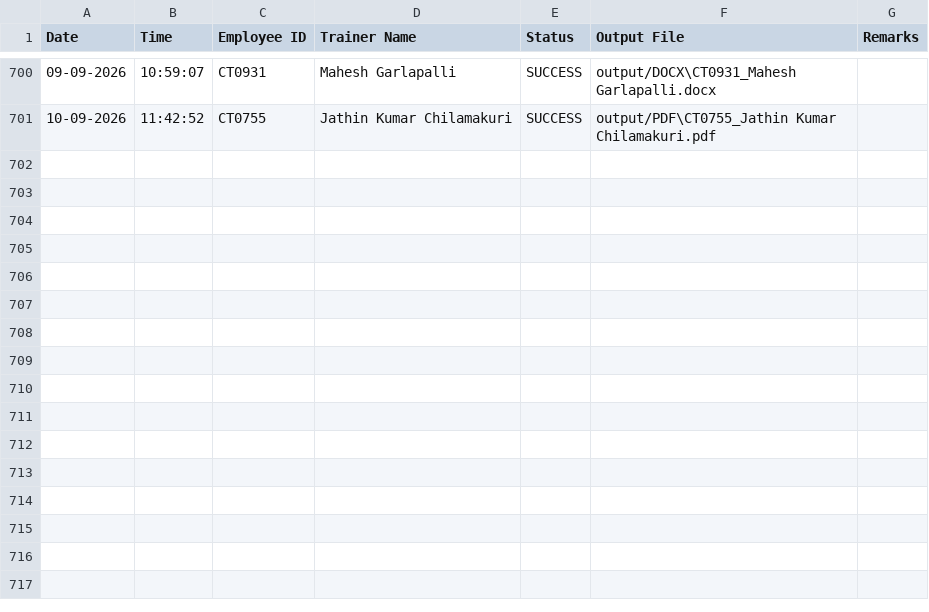
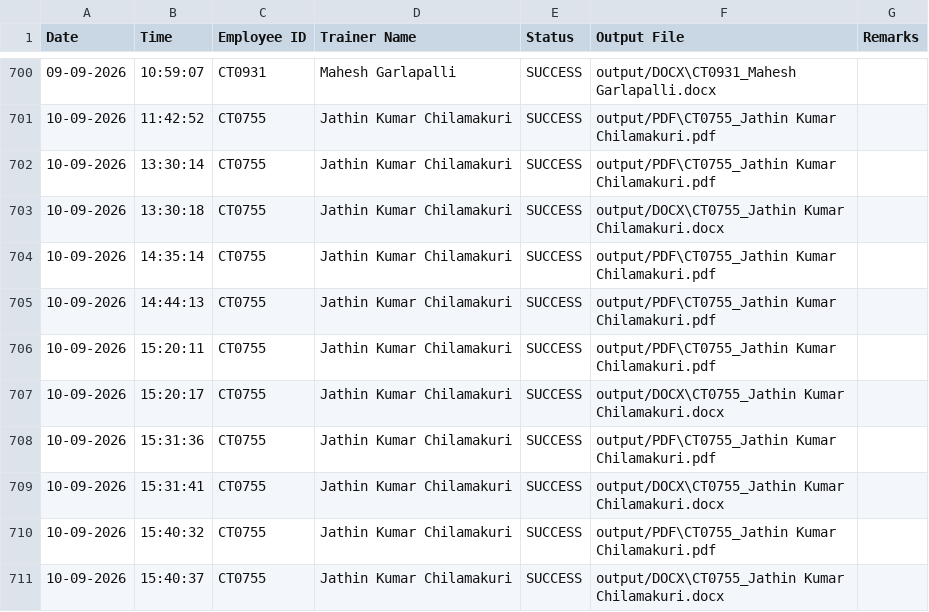
Before and after one commit to rajucodetantra/TrainerProfileGenerator, a CSV file: logs/generation_log.csv, drawn as a sheet; only a part is shown, gaps mark what is left out; the diff names each change by its address in the sheet, - before the commit and + after, or states it on an @@ line.

```diff
--- a/logs/generation_log.csv
+++ b/logs/generation_log.csv
+row 702: 10-09-2026 | 13:30:14 | CT0755 | Jathin Kumar Chilamakuri | SUCCESS | output/PDF\CT0755_Jathin Kumar Chilamakuri.pdf
+row 703: 10-09-2026 | 13:30:18 | CT0755 | Jathin Kumar Chilamakuri | SUCCESS | output/DOCX\CT0755_Jathin Kumar Chilamakuri.docx
+row 704: 10-09-2026 | 14:35:14 | CT0755 | Jathin Kumar Chilamakuri | SUCCESS | output/PDF\CT0755_Jathin Kumar Chilamakuri.pdf
+row 705: 10-09-2026 | 14:44:13 | CT0755 | Jathin Kumar Chilamakuri | SUCCESS | output/PDF\CT0755_Jathin Kumar Chilamakuri.pdf
+row 706: 10-09-2026 | 15:20:11 | CT0755 | Jathin Kumar Chilamakuri | SUCCESS | output/PDF\CT0755_Jathin Kumar Chilamakuri.pdf
+row 707: 10-09-2026 | 15:20:17 | CT0755 | Jathin Kumar Chilamakuri | SUCCESS | output/DOCX\CT0755_Jathin Kumar Chilamakuri.docx
+row 708: 10-09-2026 | 15:31:36 | CT0755 | Jathin Kumar Chilamakuri | SUCCESS | output/PDF\CT0755_Jathin Kumar Chilamakuri.pdf
+row 709: 10-09-2026 | 15:31:41 | CT0755 | Jathin Kumar Chilamakuri | SUCCESS | output/DOCX\CT0755_Jathin Kumar Chilamakuri.docx
+row 710: 10-09-2026 | 15:40:32 | CT0755 | Jathin Kumar Chilamakuri | SUCCESS | output/PDF\CT0755_Jathin Kumar Chilamakuri.pdf
+row 711: 10-09-2026 | 15:40:37 | CT0755 | Jathin Kumar Chilamakuri | SUCCESS | output/DOCX\CT0755_Jathin Kumar Chilamakuri.docx
```
Also changed, not shown: 34 other files.
